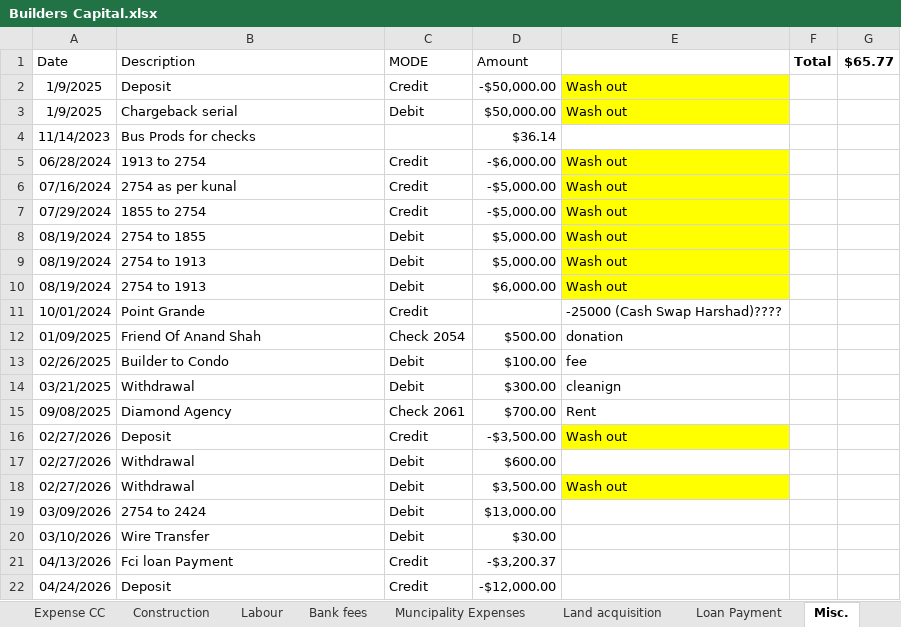
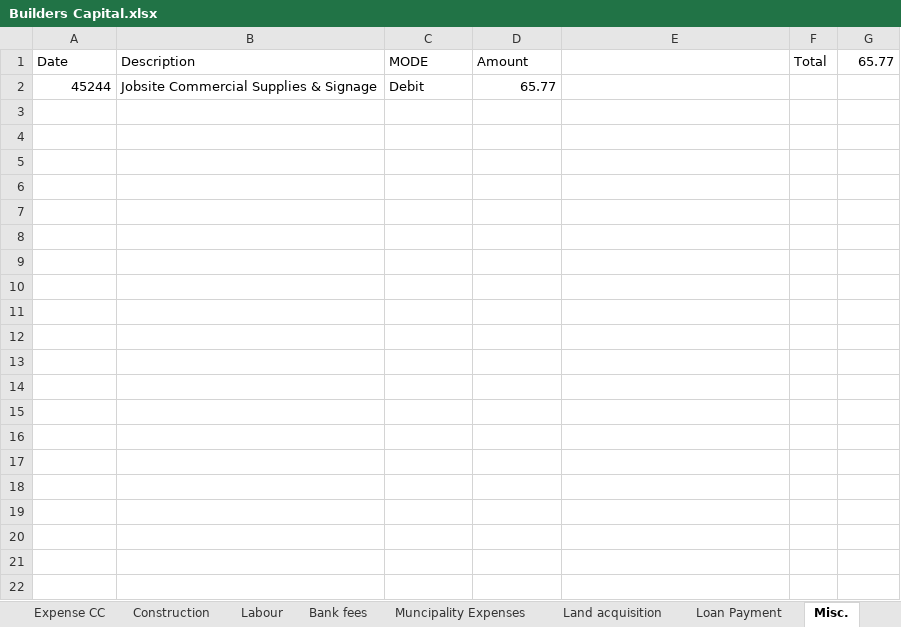
Before and after one commit to prathamempower/groundup_prototype, an Excel workbook: frontend/public/sample-docs/Builders Capital.xlsx, sheet Misc., drawn as a sheet; values as stored, in another font and other column widths than the file's, no borders; charts and pictures not drawn; removed rows and columns are numbered as before the commit, all else as after; the diff names each change by its address in the sheet, - before the commit and + after, or states it on an @@ line.

```diff
--- a/frontend/public/sample-docs/Builders Capital.xlsx (sheet Misc.)
+++ b/frontend/public/sample-docs/Builders Capital.xlsx (sheet Misc.)
-F1:G1 bold: on
+F1:G1 bold: off
-G1: $65.77
+G1: 65.77
-row 2: 1/9/2025 | Deposit | Credit | -$50,000.00 | Wash out
-row 3: 1/9/2025 | Chargeback serial | Debit | $50,000.00 | Wash out
-row 4: 11/14/2023 | Bus Prods for checks |  | $36.14
-row 5: 06/28/2024 | 1913 to 2754 | Credit | -$6,000.00 | Wash out
-row 6: 07/16/2024 | 2754 as per kunal | Credit | -$5,000.00 | Wash out
-row 7: 07/29/2024 | 1855 to 2754 | Credit | -$5,000.00 | Wash out
-row 8: 08/19/2024 | 2754 to 1855 | Debit | $5,000.00 | Wash out
-row 9: 08/19/2024 | 2754 to 1913 | Debit | $5,000.00 | Wash out
-row 10: 08/19/2024 | 2754 to 1913 | Debit | $6,000.00 | Wash out
-row 11: 10/01/2024 | Point Grande | Credit |  | -25000 (Cash Swap Harshad)????
-row 12: 01/09/2025 | Friend Of Anand Shah | Check 2054 | $500.00 | donation
-row 13: 02/26/2025 | Builder to Condo | Debit | $100.00 | fee
-row 14: 03/21/2025 | Withdrawal | Debit | $300.00 | cleanign
-row 15: 09/08/2025 | Diamond Agency | Check 2061 | $700.00 | Rent
-row 16: 02/27/2026 | Deposit | Credit | -$3,500.00 | Wash out
-row 17: 02/27/2026 | Withdrawal | Debit | $600.00
-row 18: 02/27/2026 | Withdrawal | Debit | $3,500.00 | Wash out
-row 19: 03/09/2026 | 2754 to 2424 | Debit | $13,000.00
-row 20: 03/10/2026 | Wire Transfer | Debit | $30.00
-row 21: 04/13/2026 | Fci loan Payment | Credit | -$3,200.37
-row 22: 04/24/2026 | Deposit | Credit | -$12,000.00
+row 2: 45244 | Jobsite Commercial Supplies & Signage | Debit | 65.77
```
Also changed, not shown: sheet Labour, sheet Construction, sheet Inner Bank Transfer, sheet Bank fees, sheet Partner Ratios and Funding, sheet Unit Sold, 7 more sheets, charts or pictures, frontend/public/sample-docs/161 Woodlawn Ave.xlsx, frontend/public/sample-docs/73 Broadway.xlsx, 16 other files.
